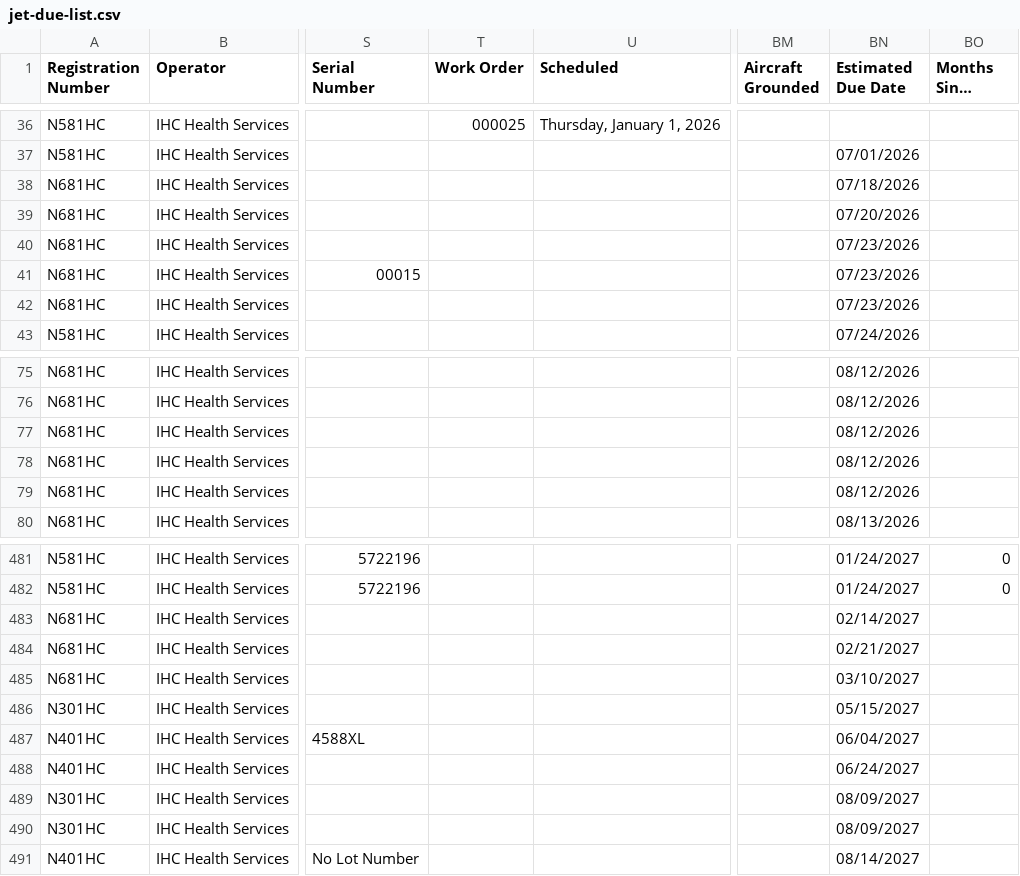
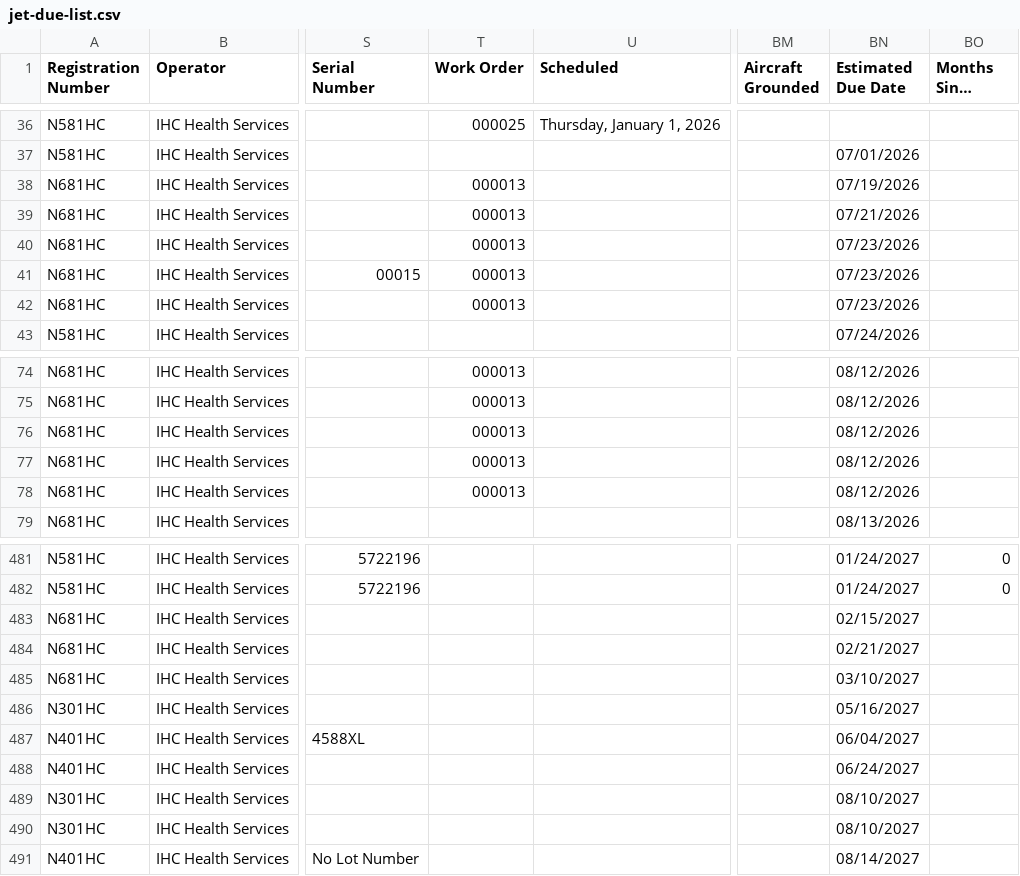
Before and after one commit to natehorst240-sketch/Jet-Dashboard, a CSV file: data/jet-due-list.csv, drawn as a sheet; only a part is shown, gaps mark what is left out; long unchanged cells end in …; addresses are those after the commit; the diff covers the shown part only; the diff names each change by its address in the sheet, - before the commit and + after, or states it on an @@ line.

```diff
--- a/data/jet-due-list.csv
+++ b/data/jet-due-list.csv
-T38:T42 (Work Order): (empty)
+T38:T42 (Work Order): 000013
-BN38 (Estimated Due Date): 07/18/2026
+BN38 (Estimated Due Date): 07/19/2026
-BN39 (Estimated Due Date): 07/20/2026
+BN39 (Estimated Due Date): 07/21/2026
-T74:T78 (Work Order): (empty)
+T74:T78 (Work Order): 000013
-BN483 (Estimated Due Date): 02/14/2027
+BN483 (Estimated Due Date): 02/15/2027
-BN486 (Estimated Due Date): 05/15/2027
+BN486 (Estimated Due Date): 05/16/2027
-BN489:BN490 (Estimated Due Date): 08/09/2027
+BN489:BN490 (Estimated Due Date): 08/10/2027
```
Also changed, not shown: 1 added row, 1 removed row and 60 edited cells elsewhere in this file.
